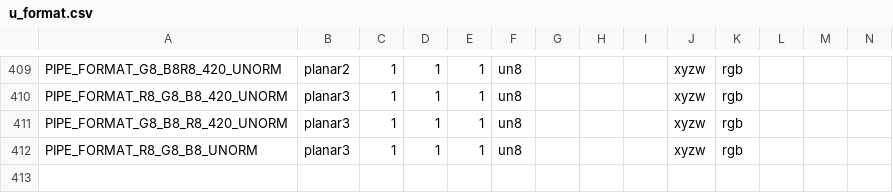
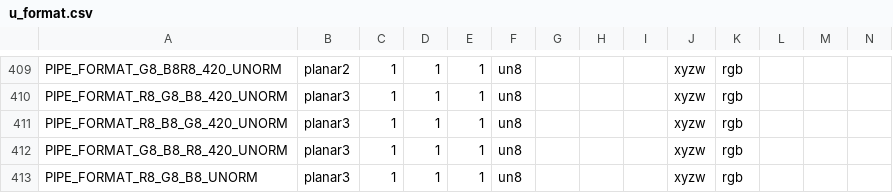
Before and after one commit to wmjb/mesa-trinity, a CSV file: src/util/format/u_format.csv, drawn as a sheet; only a part is shown, gaps mark what is left out; the shorter side is filled out with more unchanged rows; rows hold the shown columns only; the diff names each change by its address in the sheet, - before the commit and + after, or states it on an @@ line.

Commit message:
gallium/st: add non-CSC lowering of YV12 as PIPE_FORMAT_R8_B8_G8_420
YV12 is the same as DRM_FORMAT_YVU420.
We lower it to PIPE_FORMAT_R8_B8_G8_420, which is equivalent to
PIPE_FORMAT_R8_G8_B8_420 with U/V planes swapped.

This is used for hardware that can sample from YUV but need CSC in shader.

Signed-off-by: Italo Nicola <italonicola@collabora.com>
Reviewed-by: Daniel Stone <daniels@collabora.com>
Part-of: <https://gitlab.freedesktop.org/mesa/mesa/-/merge_requests/24266>

```diff
--- a/src/util/format/u_format.csv
+++ b/src/util/format/u_format.csv
+row 411: PIPE_FORMAT_R8_B8_G8_420_UNORM | planar3 | 1 | 1 | 1 | un8 |  |  |  | xyzw | rgb
```
Also changed, not shown: 8 other files.
